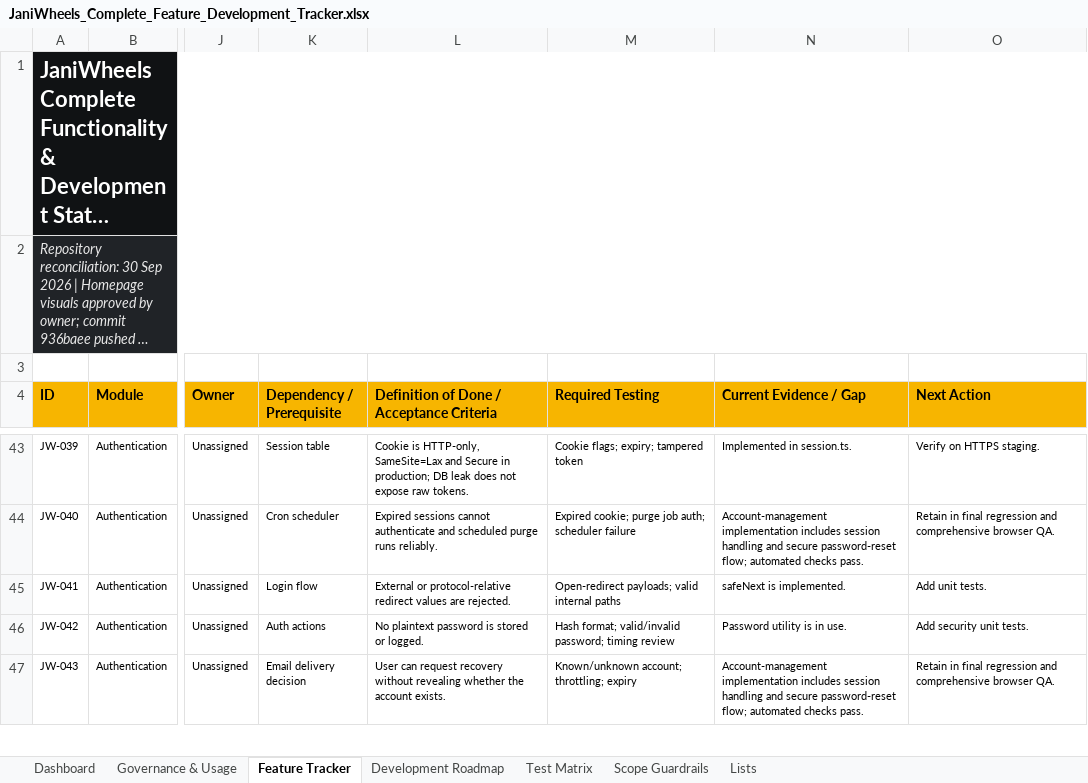
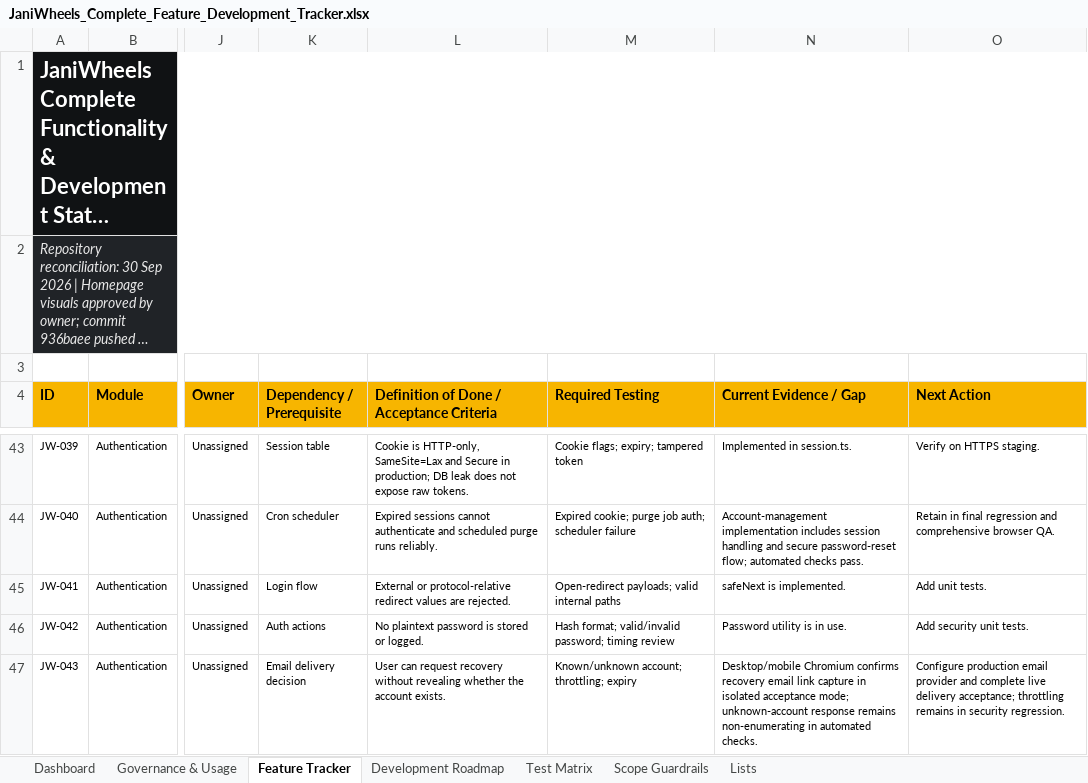
Before and after one commit to Tech-Orbit-Systems/JaniWheels, an Excel workbook: docs/JaniWheels_Complete_Feature_Development_Tracker.xlsx, sheet Feature Tracker, drawn as a sheet; only a part is shown, gaps mark what is left out; long unchanged cells end in …; values as stored, in another font and other column widths than the file's, no borders; conditional formats and table styles not drawn; the diff covers the shown part only; the diff names each change by its address in the sheet, - before the commit and + after, or states it on an @@ line.

Commit message:
Verify email registration and password reset in browser

```diff
--- a/docs/JaniWheels_Complete_Feature_Development_Tracker.xlsx (sheet Feature Tracker)
+++ b/docs/JaniWheels_Complete_Feature_Development_Tracker.xlsx (sheet Feature Tracker)
-N47 (Current Evidence / Gap): Account-management implementation includes session handling and secure password-reset flow; automated checks pass.
+N47 (Current Evidence / Gap): Desktop/mobile Chromium confirms recovery email link capture in isolated acceptance mode; unknown-account response remains non-enumerating in automated checks.
-O47 (Next Action): Retain in final regression and comprehensive browser QA.
+O47 (Next Action): Configure production email provider and complete live delivery acceptance; throttling remains in security regression.
```
Also changed, not shown: 12 edited cells elsewhere in this sheet, sheet Test Matrix, sheet Governance & Usage, sheet Dashboard, charts or pictures, 8 other files.
